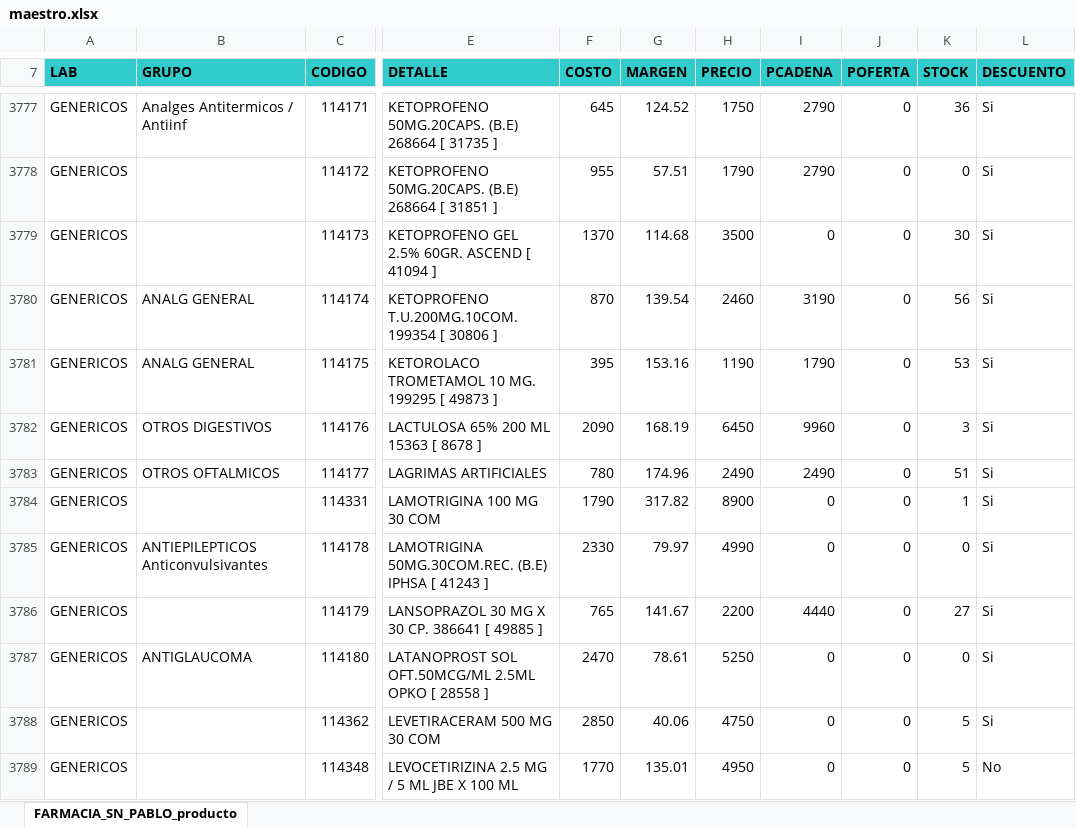
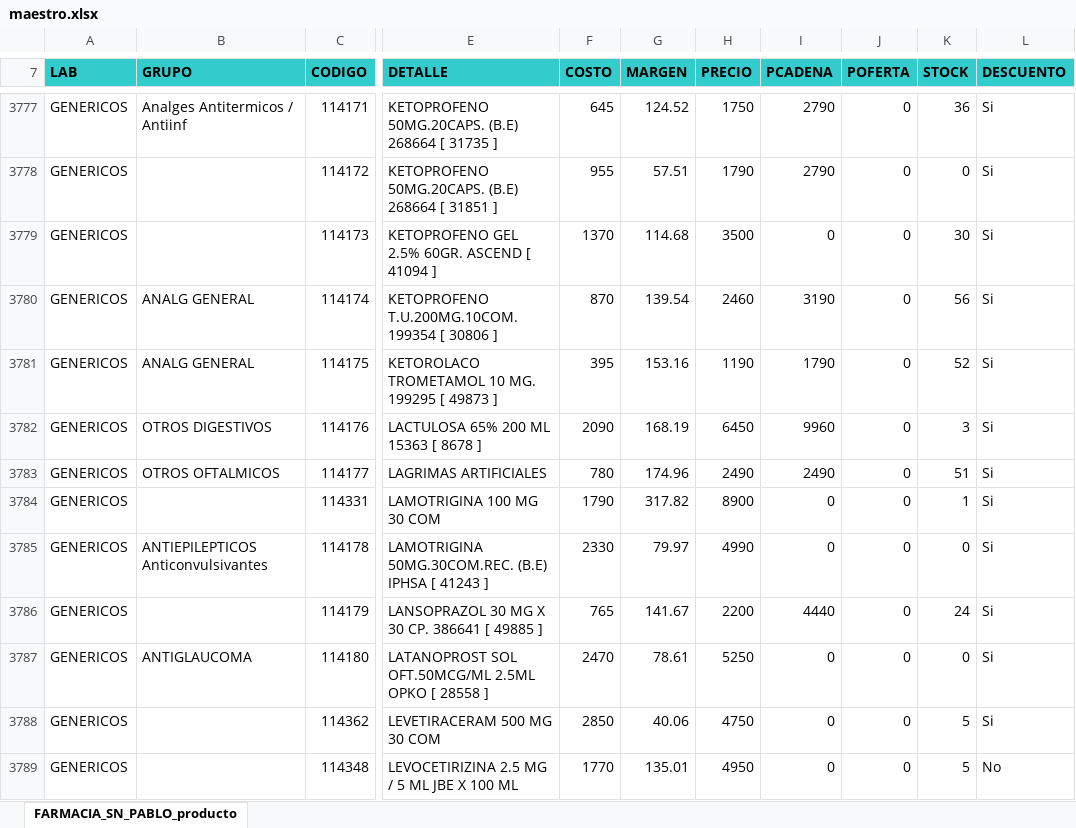
Before and after one commit to nitorresv01-dev/Farmacia-San-Pablo, an Excel workbook: maestro.xlsx, sheet FARMACIA_SN_PABLO_producto, drawn as a sheet; only a part is shown, gaps mark what is left out; values as stored, in another font and other column widths than the file's, no borders; the diff covers the shown part only; the diff names each change by its address in the sheet, - before the commit and + after, or states it on an @@ line.

Commit message:
Actualizacion automatica de stock y maestro (27-10-2026 19:08:39,14)

```diff
--- a/maestro.xlsx (sheet FARMACIA_SN_PABLO_producto)
+++ b/maestro.xlsx (sheet FARMACIA_SN_PABLO_producto)
-K3781 (STOCK): 53
+K3781 (STOCK): 52
-K3786 (STOCK): 27
+K3786 (STOCK): 24
```
Also changed, not shown: 164 edited cells elsewhere in this sheet, 2 other files.
